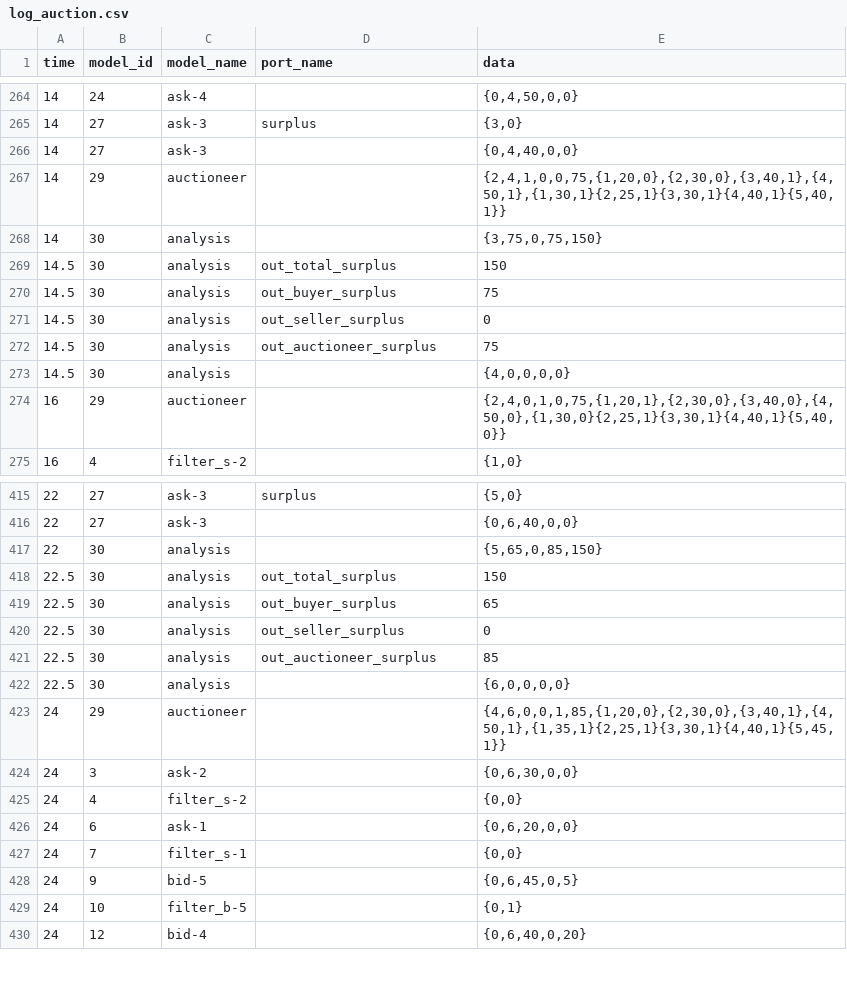
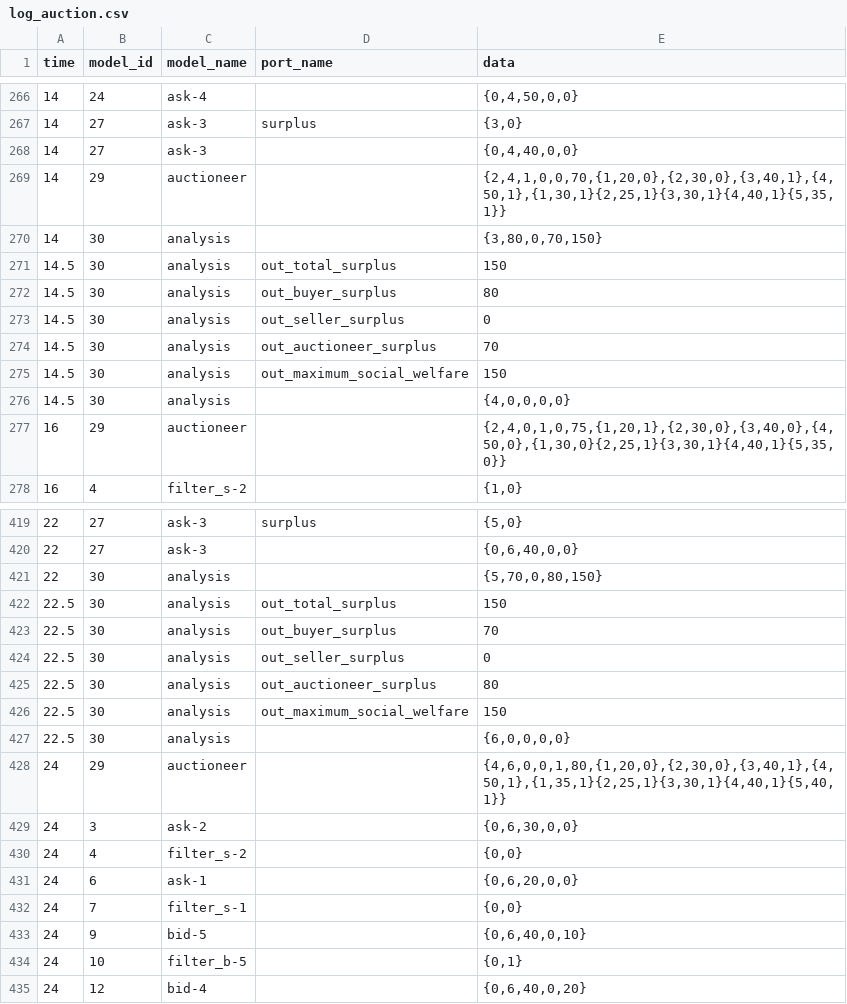
Before and after one commit to djpoza/auction_devs, a CSV file: log_auction.csv, drawn as a sheet; only a part is shown, gaps mark what is left out; the diff covers the shown part only.

Commit message:
Read maximum theoretical social welfare from data_input

```diff
--- a/log_auction.csv
+++ b/log_auction.csv
@@ -266,10 +268,11 @@ time;model_id;model_name;port_name;data
 14;27;ask-3;;{0,4,40,0,0}
-14;29;auctioneer;;{2,4,1,0,0,75,{1,20,0},{2,30,0},{3,40,1},{4,50,1},{1,30,1}{2,25,1}{3,30,1}{4,40,1}{5,40,1}}
-14;30;analysis;;{3,75,0,75,150}
+14;29;auctioneer;;{2,4,1,0,0,70,{1,20,0},{2,30,0},{3,40,1},{4,50,1},{1,30,1}{2,25,1}{3,30,1}{4,40,1}{5,35,1}}
+14;30;analysis;;{3,80,0,70,150}
 14.5;30;analysis;out_total_surplus;150
-14.5;30;analysis;out_buyer_surplus;75
+14.5;30;analysis;out_buyer_surplus;80
 14.5;30;analysis;out_seller_surplus;0
-14.5;30;analysis;out_auctioneer_surplus;75
+14.5;30;analysis;out_auctioneer_surplus;70
+14.5;30;analysis;out_maximum_social_welfare;150
 14.5;30;analysis;;{4,0,0,0,0}
-16;29;auctioneer;;{2,4,0,1,0,75,{1,20,1},{2,30,0},{3,40,0},{4,50,0},{1,30,0}{2,25,1}{3,30,1}{4,40,1}{5,40,0}}
+16;29;auctioneer;;{2,4,0,1,0,75,{1,20,1},{2,30,0},{3,40,0},{4,50,0},{1,30,0}{2,25,1}{3,30,1}{4,40,1}{5,35,0}}
 16;4;filter_s-2;;{1,0}
@@ -416,9 +420,10 @@ time;model_id;model_name;port_name;data
 22;27;ask-3;;{0,6,40,0,0}
-22;30;analysis;;{5,65,0,85,150}
+22;30;analysis;;{5,70,0,80,150}
 22.5;30;analysis;out_total_surplus;150
-22.5;30;analysis;out_buyer_surplus;65
+22.5;30;analysis;out_buyer_surplus;70
 22.5;30;analysis;out_seller_surplus;0
-22.5;30;analysis;out_auctioneer_surplus;85
+22.5;30;analysis;out_auctioneer_surplus;80
+22.5;30;analysis;out_maximum_social_welfare;150
 22.5;30;analysis;;{6,0,0,0,0}
-24;29;auctioneer;;{4,6,0,0,1,85,{1,20,0},{2,30,0},{3,40,1},{4,50,1},{1,35,1}{2,25,1}{3,30,1}{4,40,1}{5,45,1}}
+24;29;auctioneer;;{4,6,0,0,1,80,{1,20,0},{2,30,0},{3,40,1},{4,50,1},{1,35,1}{2,25,1}{3,30,1}{4,40,1}{5,40,1}}
 24;3;ask-2;;{0,6,30,0,0}
@@ -427,3 +432,3 @@ time;model_id;model_name;port_name;data
 24;7;filter_s-1;;{0,0}
-24;9;bid-5;;{0,6,45,0,5}
+24;9;bid-5;;{0,6,40,0,10}
 24;10;filter_b-5;;{0,1}
```
Also changed, not shown: 3 added rows and 30 edited cells elsewhere in this file, 8 other files.
